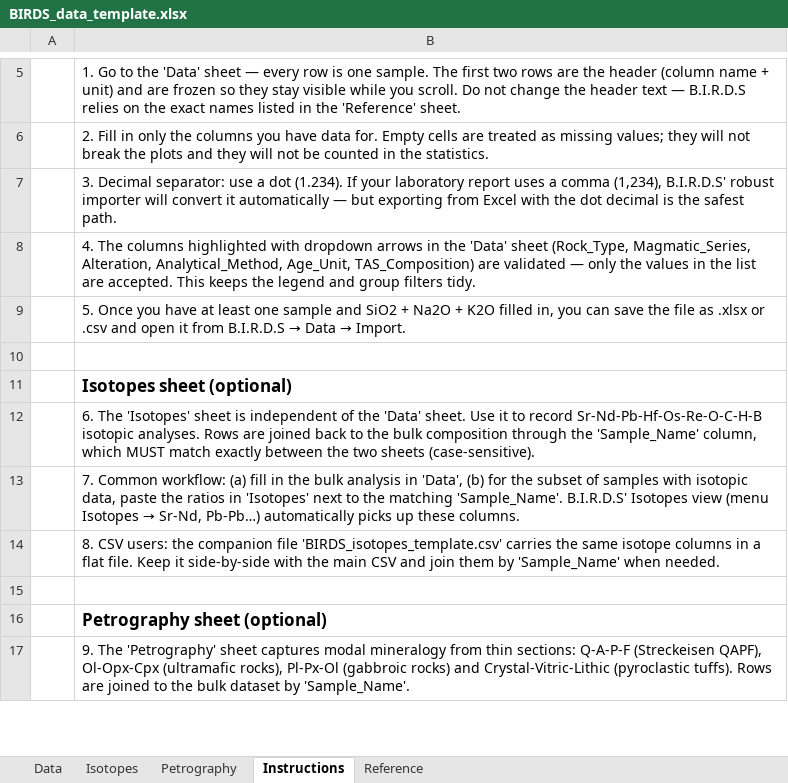
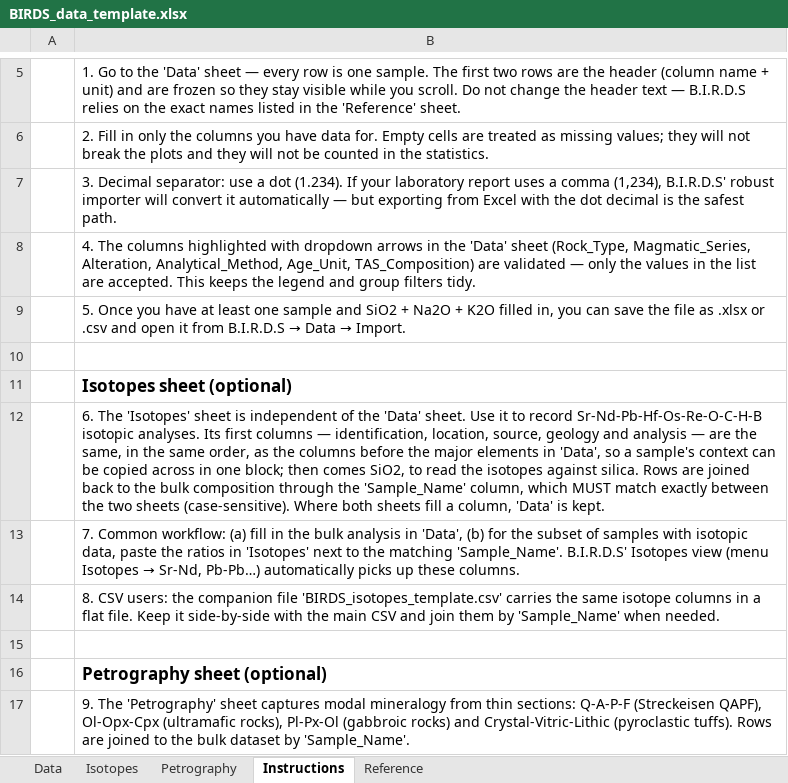
Before and after one commit to DarioTorresSanchez/BIRDS, an Excel workbook: templates/BIRDS_data_template.xlsx, sheet Instructions, drawn as a sheet; only a part is shown, gaps mark what is left out; values as stored, in another font and other column widths than the file's, no borders; the diff names each change by its address in the sheet, - before the commit and + after, or states it on an @@ line.

```diff
--- a/templates/BIRDS_data_template.xlsx (sheet Instructions)
+++ b/templates/BIRDS_data_template.xlsx (sheet Instructions)
-B12: …isotopic analyses. Rows are joined back to the bulk composition through the 'Sample_Name' column, which MUST match exactly between the two sheets (case-sensitive).
+B12: …isotopic analyses. Its first columns — identification, location, source, geology and analysis — are the same, in the same order, as the columns before the major elements in 'Data', so a sample's context can be copied across in one block; then comes SiO2, to read the isotopes against silica. Rows are joined back to the bulk composition through the 'Sample_Name' column, which MUST match exactly between the two sheets (case-sensitive). Where both sheets fill a column, 'Data' is kept.
```
Also changed, not shown: sheet Reference, sheet Isotopes, 7 other files.
